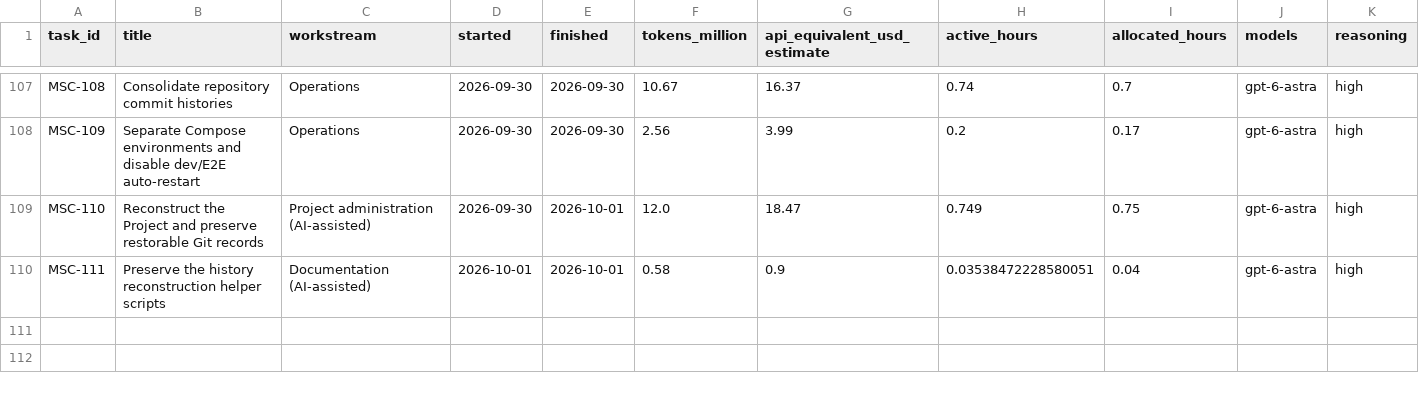
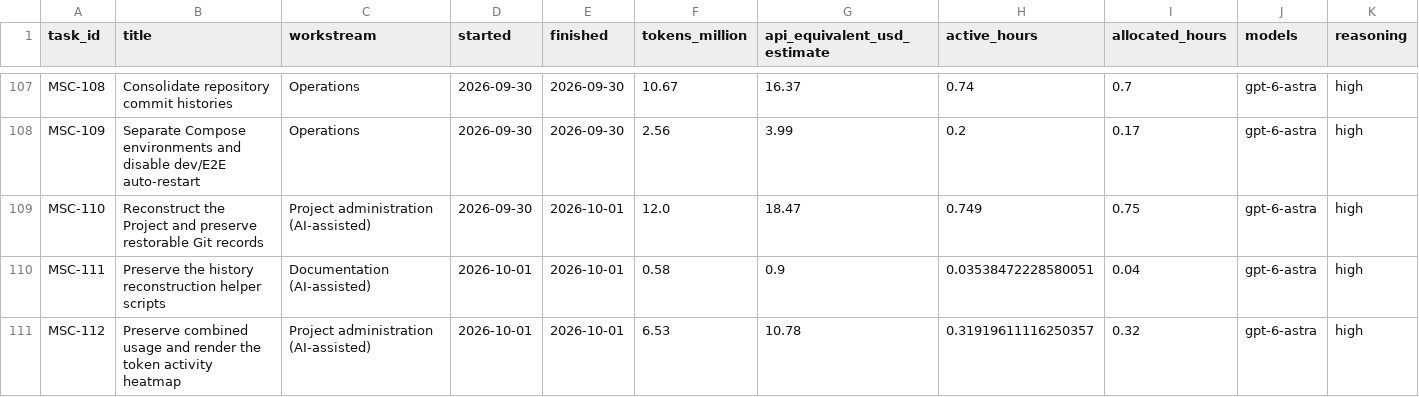
Before and after one commit to fssrepository/myscoutee-roadmap, a CSV file: guides/project-history/myscoutee/tasks.csv, drawn as a sheet; only a part is shown, gaps mark what is left out; rows hold the shown columns only; the diff names each change by its address in the sheet, - before the commit and + after, or states it on an @@ line.

Commit message:
[MSC-112] docs: preserve anonymous daily usage and add the activity heatmap
Retain account-name initials only in reproducible JSON inputs, show combined
usage in README, and include the measured visualization/privacy effort.

Task: https://github.com/fssrepository/myscoutee-roadmap/issues/150

```diff
--- a/guides/project-history/myscoutee/tasks.csv
+++ b/guides/project-history/myscoutee/tasks.csv
+row 111: MSC-112 | Preserve combined usage and render the token activity heatmap | Project administration (AI-assisted) | 2026-10-01 | 2026-10-01 | 6.53 | 10.78 | 0.31919611116250357 | 0.32 | gpt-6-astra | high
```
Also changed, not shown: 28 other files.
